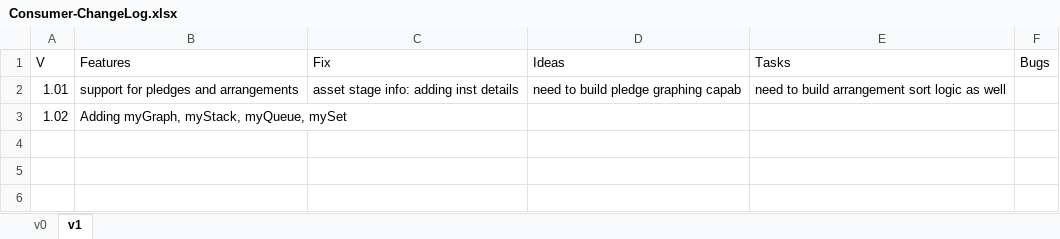
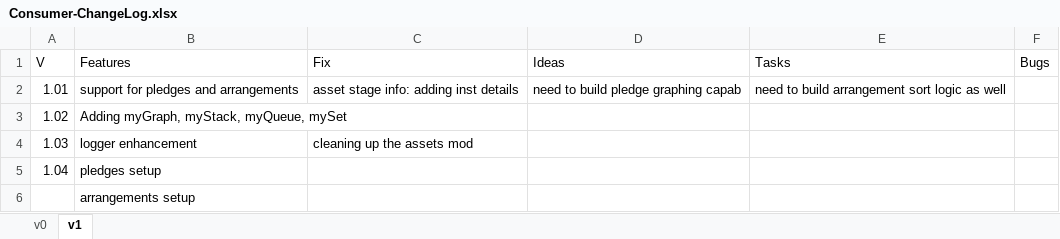
Before and after one commit to ufo2mstar/nab, an Excel workbook: build/Consumer-ChangeLog.xlsx, sheet v1, drawn as a sheet; values as stored, in another font and other column widths than the file's, no borders; the diff names each change by its address in the sheet, - before the commit and + after, or states it on an @@ line.

```diff
--- a/build/Consumer-ChangeLog.xlsx (sheet v1)
+++ b/build/Consumer-ChangeLog.xlsx (sheet v1)
+row 4: 1.03 | logger enhancement | cleaning up the assets mod
+row 5: 1.04 | pledges setup
+row 6:  | arrangements setup
```
Also changed, not shown: 2 other files.
